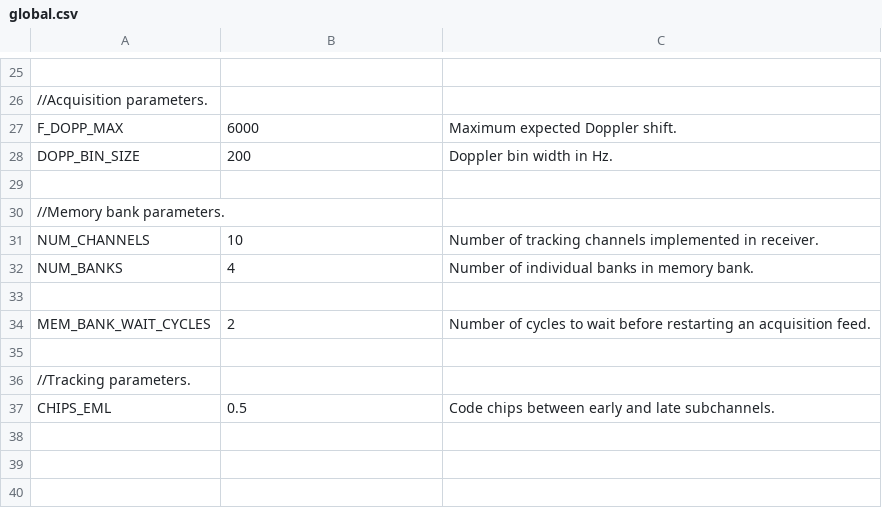
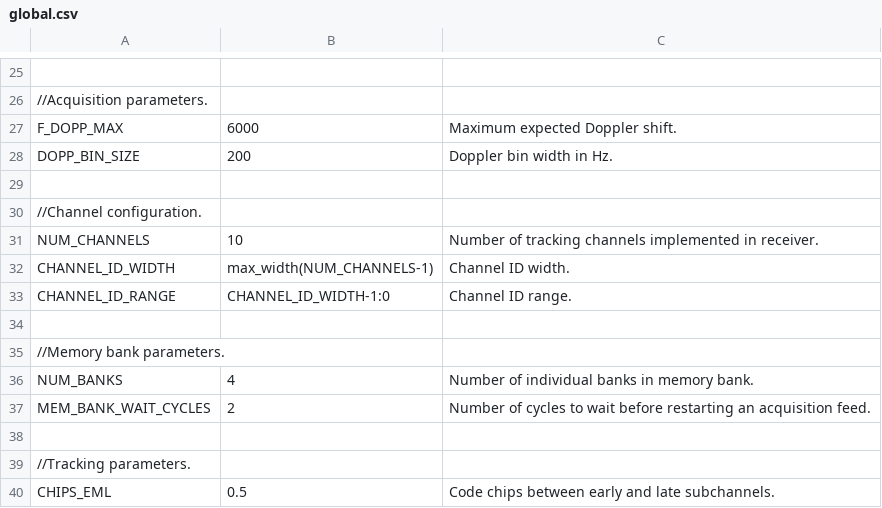
Before and after one commit to aanjhan/cu-hw-gps, a CSV file: gps/verilog/components/global.csv, drawn as a sheet; only a part is shown, gaps mark what is left out.

Commit message:
Added enabled delay module. Checked in DLL and test bench. DLL accompanying modules not parameterized. DLL currently functional, but with some strange timing artifacts. Corrected upsampled chips_eml value calculation. Added reset set parameter to flag module. Added channel ID parameters to global header.

```diff
--- a/gps/verilog/components/global.csv
+++ b/gps/verilog/components/global.csv
@@ -29,6 +29,9 @@ DOPP_BIN_SIZE,200,Doppler bin width in Hz.
 
+//Channel configuration.
+NUM_CHANNELS,10,Number of tracking channels implemented in receiver.
+CHANNEL_ID_WIDTH,max_width(NUM_CHANNELS-1),Channel ID width.
+CHANNEL_ID_RANGE,CHANNEL_ID_WIDTH-1:0,Channel ID range.
+
 //Memory bank parameters.
-NUM_CHANNELS,10,Number of tracking channels implemented in receiver.
 NUM_BANKS,4,Number of individual banks in memory bank.
-
 MEM_BANK_WAIT_CYCLES,2,Number of cycles to wait before restarting an acquisition feed.
```
Also changed, not shown: gps/verilog/components/ca_upsampler.csv, 17 other files.
